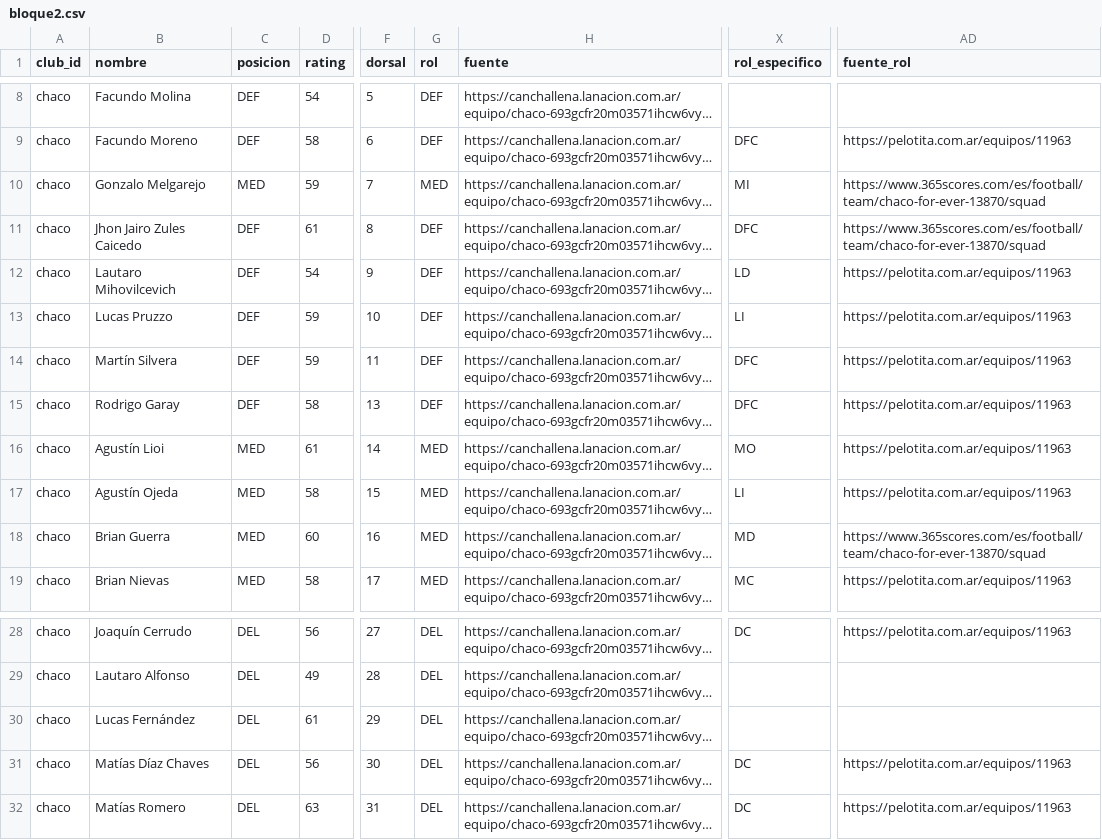
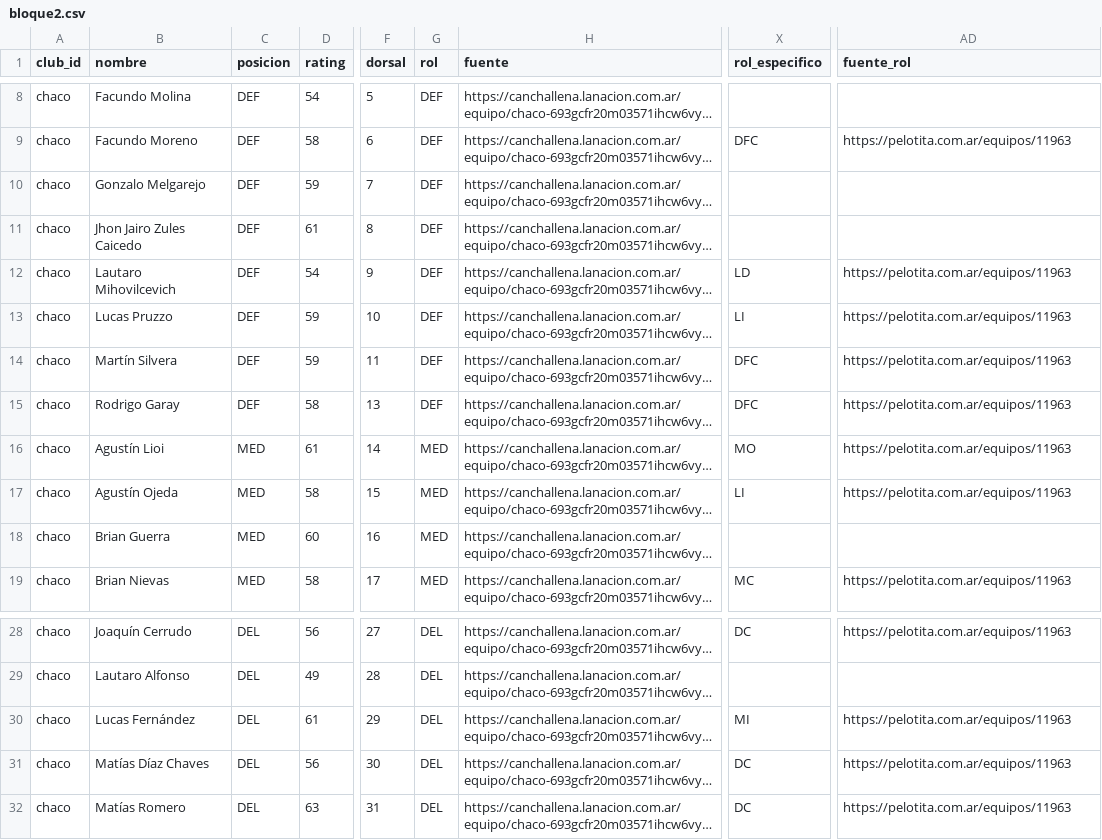
Before and after one commit to carp1901/liga-fc1, a CSV file: planteles/borradores/primera-nacional-2026/bloque2.csv, drawn as a sheet; only a part is shown, gaps mark what is left out; long unchanged cells end in …; the diff names each change by its address in the sheet, - before the commit and + after, or states it on an @@ line.

Commit message:
Ajustar roles de Chaco For Ever con estadísticas 2026

```diff
--- a/planteles/borradores/primera-nacional-2026/bloque2.csv
+++ b/planteles/borradores/primera-nacional-2026/bloque2.csv
-C10 (posicion): MED
+C10 (posicion): DEF
-G10 (rol): MED
+G10 (rol): DEF
-X10 (rol_especifico): MI
+X10 (rol_especifico): (empty)
-AD10:AD11 (fuente_rol): https://www.365scores.com/es/football/team/chaco-for-ever-13870/squad
+AD10:AD11 (fuente_rol): (empty)
-X11 (rol_especifico): DFC
+X11 (rol_especifico): (empty)
-X18 (rol_especifico): MD
+X18 (rol_especifico): (empty)
-AD18 (fuente_rol): https://www.365scores.com/es/football/team/chaco-for-ever-13870/squad
+AD18 (fuente_rol): (empty)
-X30 (rol_especifico): (empty)
+X30 (rol_especifico): MI
-AD30 (fuente_rol): (empty)
+AD30 (fuente_rol): https://pelotita.com.ar/equipos/11963
```
